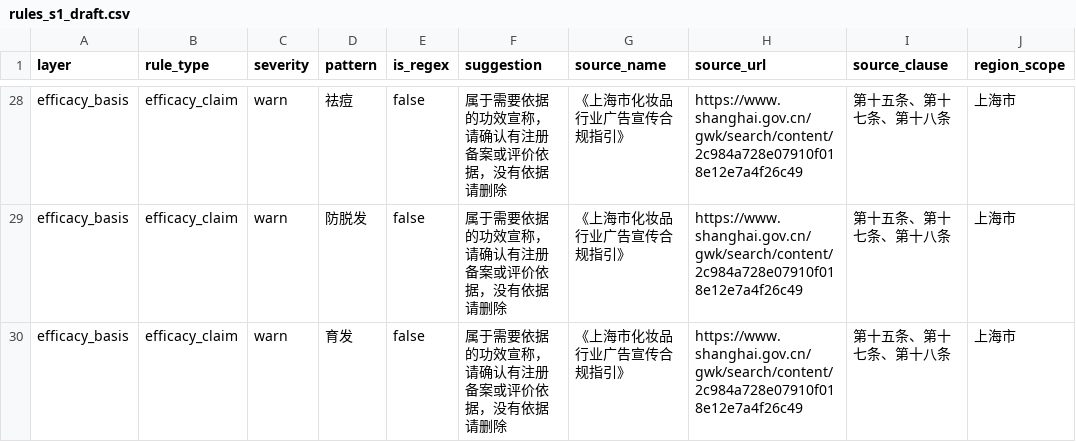
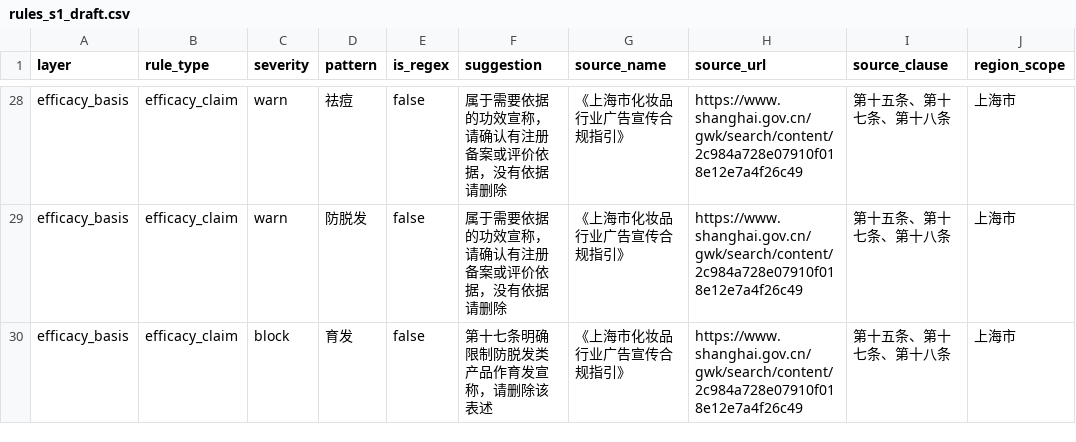
Before and after one commit to c4002159/RedNoteSearch, a CSV file: docs/compliance/rules_s1_draft.csv, drawn as a sheet; only a part is shown, gaps mark what is left out; the diff names each change by its address in the sheet, - before the commit and + after, or states it on an @@ line.

```diff
--- a/docs/compliance/rules_s1_draft.csv
+++ b/docs/compliance/rules_s1_draft.csv
-C30 (severity): warn
+C30 (severity): block
-F30 (suggestion): 属于需要依据的功效宣称，请确认有注册备案或评价依据，没有依据请删除
+F30 (suggestion): 第十七条明确限制防脱发类产品作育发宣称，请删除该表述
```
